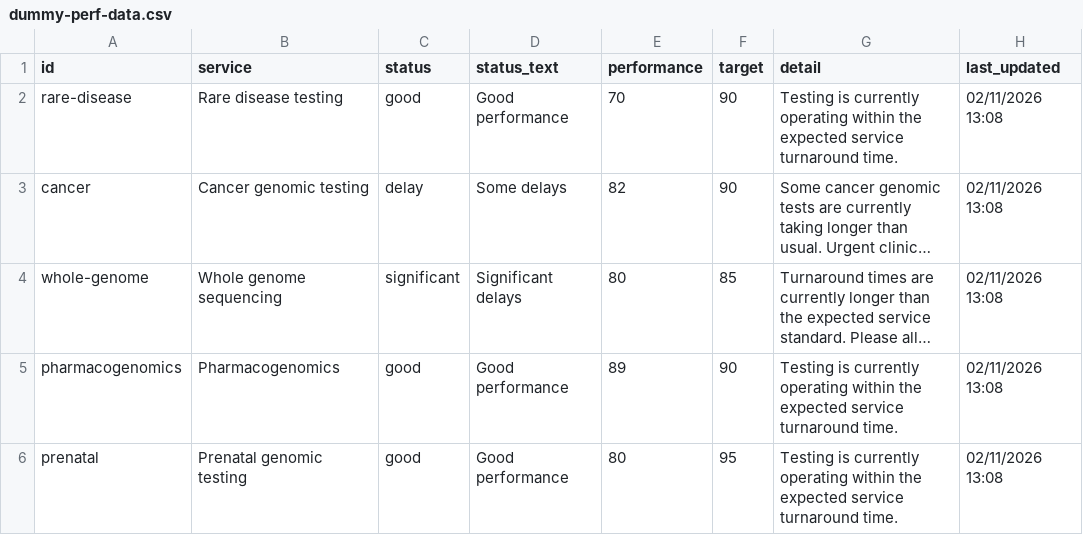
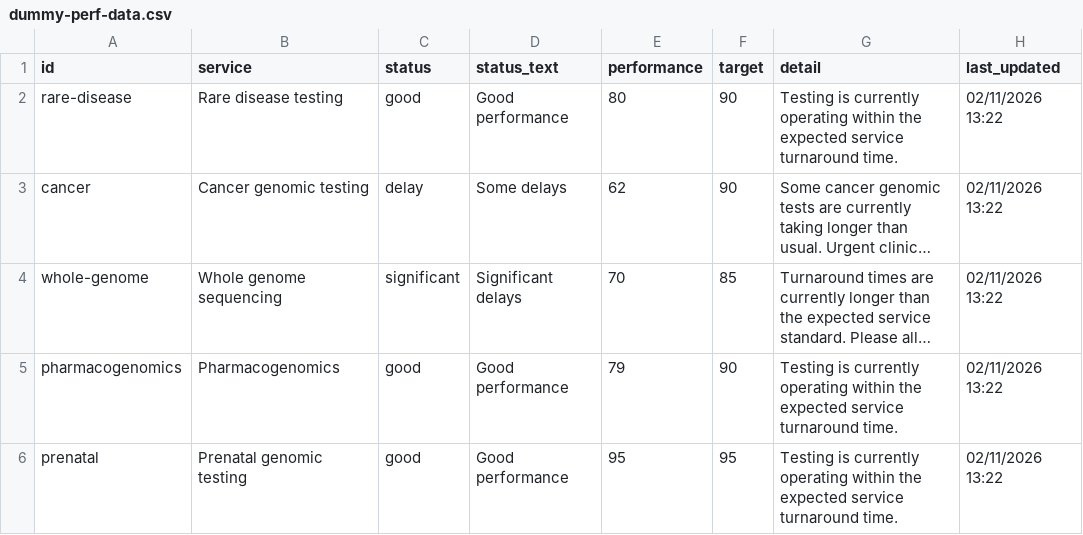
Before and after one commit to mfrostnhs/eastg-performance, a CSV file: dummy-perf-data.csv, drawn as a sheet; long unchanged cells end in …; the diff names each change by its address in the sheet, - before the commit and + after, or states it on an @@ line.

Commit message:
Update dummy-perf-data.csv

```diff
--- a/dummy-perf-data.csv
+++ b/dummy-perf-data.csv
-E2 (performance): 70
+E2 (performance): 80
-H2:H6 (last_updated): 02/11/2026 13:08
+H2:H6 (last_updated): 02/11/2026 13:22
-E3 (performance): 82
+E3 (performance): 62
-E4 (performance): 80
+E4 (performance): 70
-E5 (performance): 89
+E5 (performance): 79
-E6 (performance): 80
+E6 (performance): 95
```
